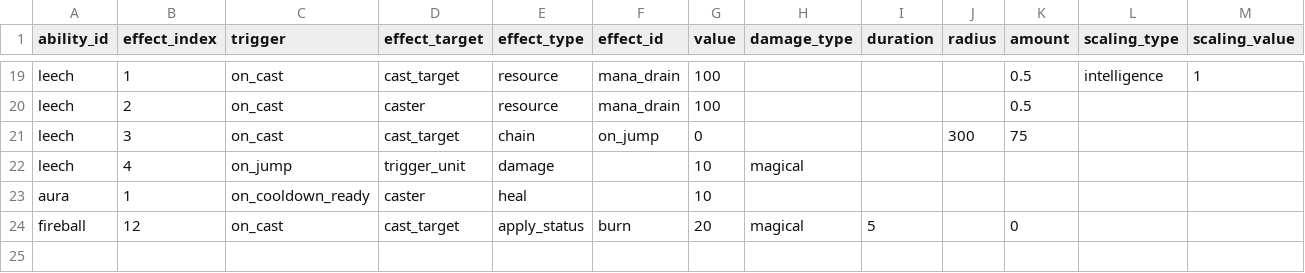
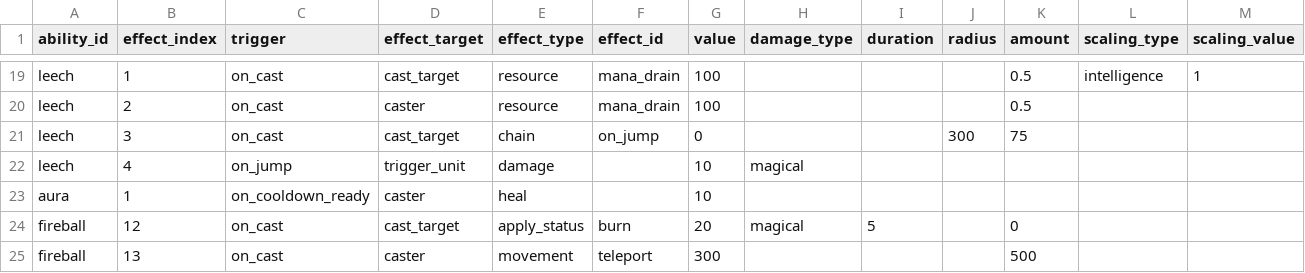
Before and after one commit to ElliotW1999/labyrinth, a CSV file: data/examples/invalid/ability_effects.csv, drawn as a sheet; only a part is shown, gaps mark what is left out; the diff names each change by its address in the sheet, - before the commit and + after, or states it on an @@ line.

```diff
--- a/data/examples/invalid/ability_effects.csv
+++ b/data/examples/invalid/ability_effects.csv
+row 25: fireball | 13 | on_cast | caster | movement | teleport | 300 |  |  |  | 500
```
Also changed, not shown: 10 other files.
